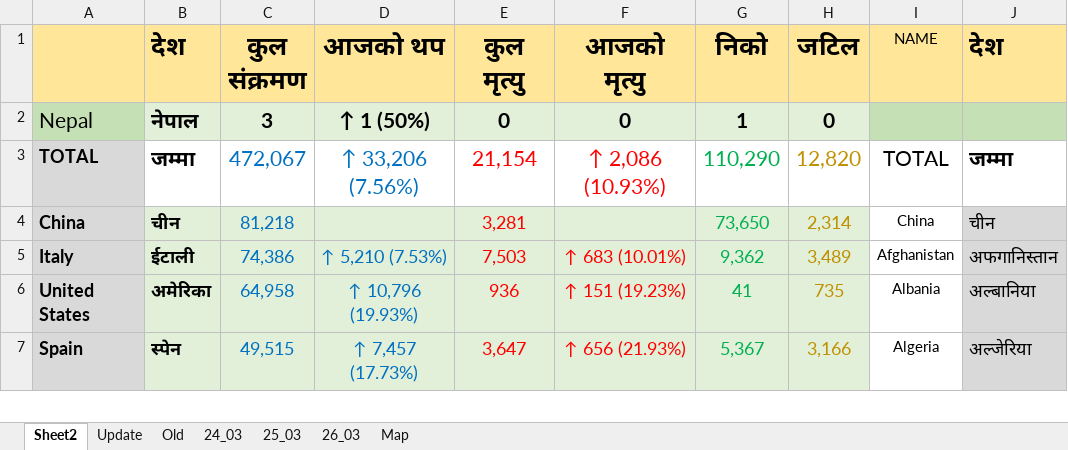
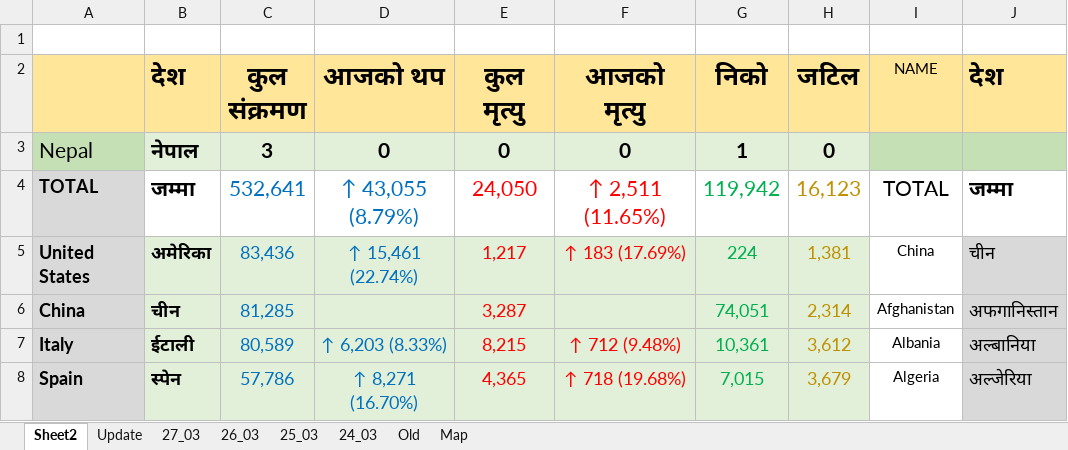
Before and after one commit to bibhadhungel/covidnepal.github.io, an Excel workbook: world.xlsx, sheet Sheet2, drawn as a sheet; only a part is shown; values as stored, in another font and other column widths than the file's, no borders; removed rows and columns are numbered as before the commit, all else as after; the diff covers the shown part only; the diff names each change by its address in the sheet, - before the commit and + after, or states it on an @@ line.

```diff
--- a/world.xlsx (sheet Sheet2)
+++ b/world.xlsx (sheet Sheet2)
+sheet tab: 27_03
@@ sheet tab order changed: Sheet2 | Update | 27_03 | 26_03 | 25_03 | 24_03 | Old | Map @@
+row 1: (empty)
-D3 (आजको थप): ↑ 1 (50%)
+D3 (आजको थप): 0
-C4 (कुल संक्रमण): 472,067
+C4 (कुल संक्रमण): 532,641
-D4 (आजको थप): ↑ 33,206 (7.56%)
+D4 (आजको थप): ↑ 43,055 (8.79%)
-E4 (कुल मृत्यु): 21,154
+E4 (कुल मृत्यु): 24,050
-F4 (आजको मृत्यु): ↑ 2,086 (10.93%)
+F4 (आजको मृत्यु): ↑ 2,511 (11.65%)
-G4 (निको): 110,290
+G4 (निको): 119,942
-H4 (जटिल): 12,820
+H4 (जटिल): 16,123
+row 5: United States | अमेरिका | 83,436 | ↑ 15,461 (22.74%) | 1,217 | ↑ 183 (17.69%) | 224 | 1,381 | China | चीन
-C6 (कुल संक्रमण): 81,218
+C6 (कुल संक्रमण): 81,285
-E6 (कुल मृत्यु): 3,281
+E6 (कुल मृत्यु): 3,287
-G6 (निको): 73,650
+G6 (निको): 74,051
-I6 (NAME): China
+I6 (NAME): Afghanistan
-J6 (देश): चीन
+J6 (देश): अफगानिस्तान
-C7 (कुल संक्रमण): 74,386
+C7 (कुल संक्रमण): 80,589
-D7 (आजको थप): ↑ 5,210 (7.53%)
+D7 (आजको थप): ↑ 6,203 (8.33%)
-E7 (कुल मृत्यु): 7,503
+E7 (कुल मृत्यु): 8,215
-F7 (आजको मृत्यु): ↑ 683 (10.01%)
+F7 (आजको मृत्यु): ↑ 712 (9.48%)
-G7 (निको): 9,362
+G7 (निको): 10,361
-H7 (जटिल): 3,489
+H7 (जटिल): 3,612
-I7 (NAME): Afghanistan
+I7 (NAME): Albania
-J7 (देश): अफगानिस्तान
+J7 (देश): अल्बानिया
-row 6: United States | अमेरिका | 64,958 | ↑ 10,796 (19.93%) | 936 | ↑ 151 (19.23%) | 41 | 735 | Albania | अल्बानिया
-C8 (कुल संक्रमण): 49,515
+C8 (कुल संक्रमण): 57,786
-D8 (आजको थप): ↑ 7,457 (17.73%)
+D8 (आजको थप): ↑ 8,271 (16.70%)
-E8 (कुल मृत्यु): 3,647
+E8 (कुल मृत्यु): 4,365
-F8 (आजको मृत्यु): ↑ 656 (21.93%)
+F8 (आजको मृत्यु): ↑ 718 (19.68%)
-G8 (निको): 5,367
+G8 (निको): 7,015
-H8 (जटिल): 3,166
+H8 (जटिल): 3,679
```
Also changed, not shown: 73 added rows, 62 removed rows, 454 edited cells and cell formats elsewhere in this sheet, sheet Update, formulas that keep their value, 15 other files.
